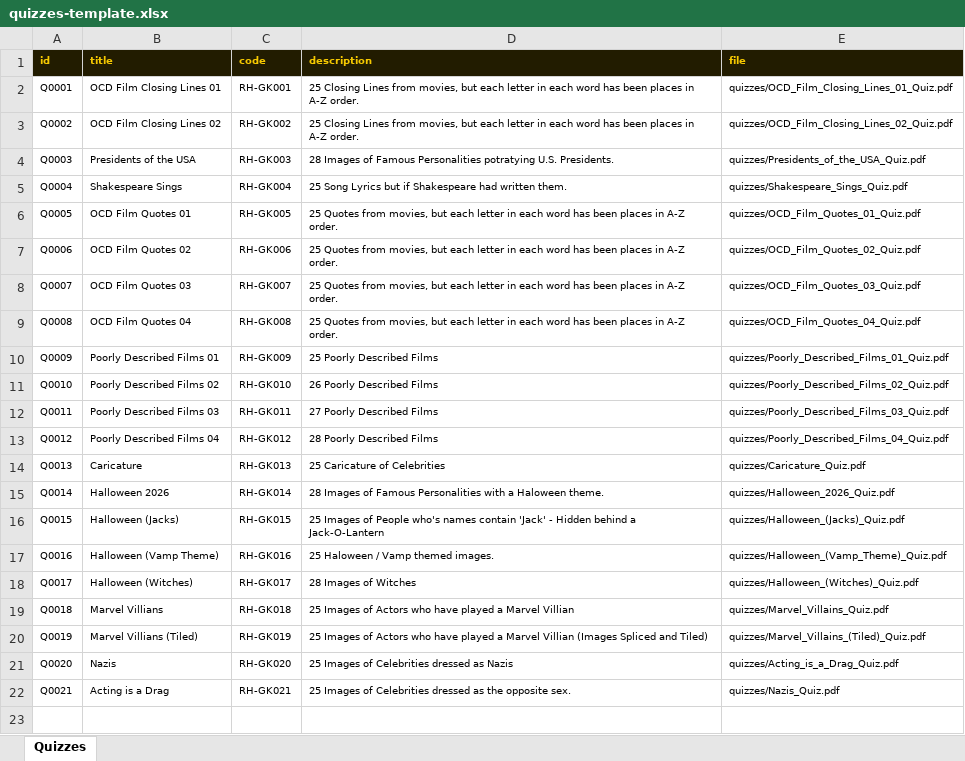
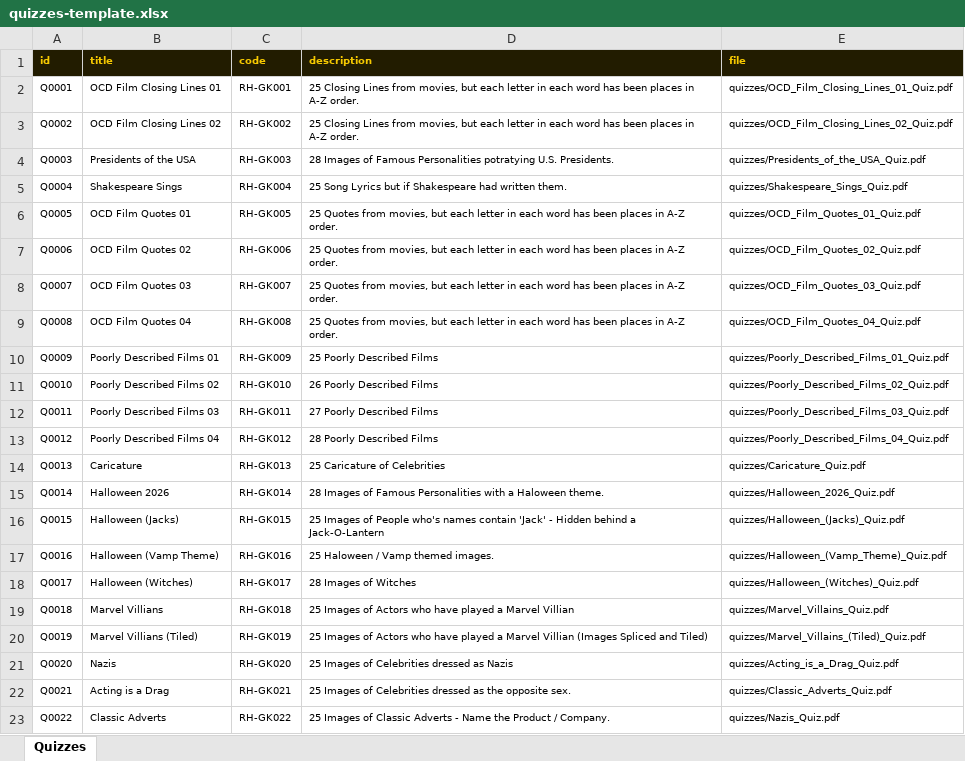
Before and after one commit to philipestevenson-RumHam/TableTops, an Excel workbook: quizzes-template.xlsx, sheet Quizzes, drawn as a sheet; values as stored, in another font and other column widths than the file's, no borders; the diff names each change by its address in the sheet, - before the commit and + after, or states it on an @@ line.

```diff
--- a/quizzes-template.xlsx (sheet Quizzes)
+++ b/quizzes-template.xlsx (sheet Quizzes)
-E22 (file): quizzes/Nazis_Quiz.pdf
+E22 (file): quizzes/Classic_Adverts_Quiz.pdf
+row 23: Q0022 | Classic Adverts | RH-GK022 | 25 Images of Classic Adverts - Name the Product / Company. | quizzes/Nazis_Quiz.pdf
```
Also changed, not shown: 2 other files.
